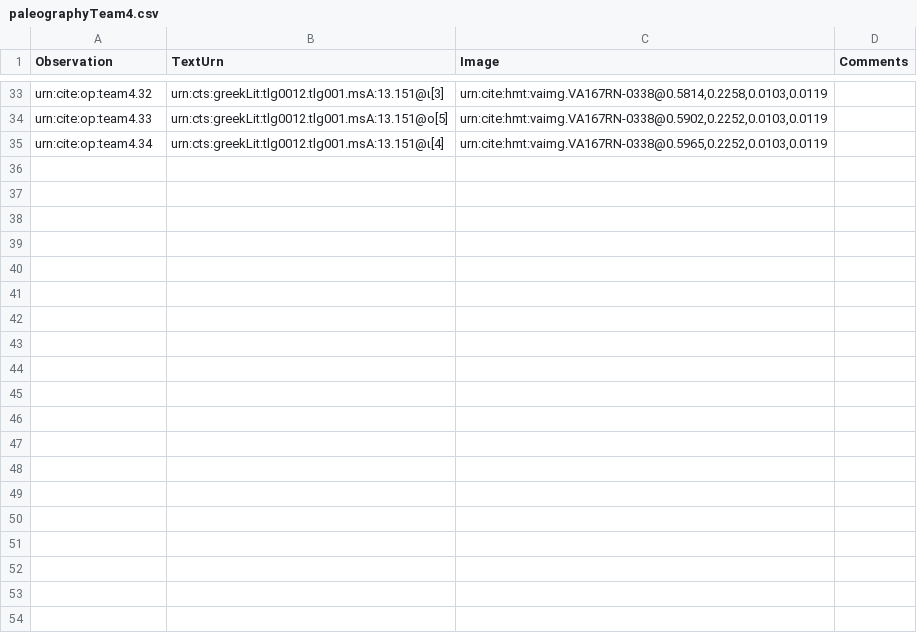
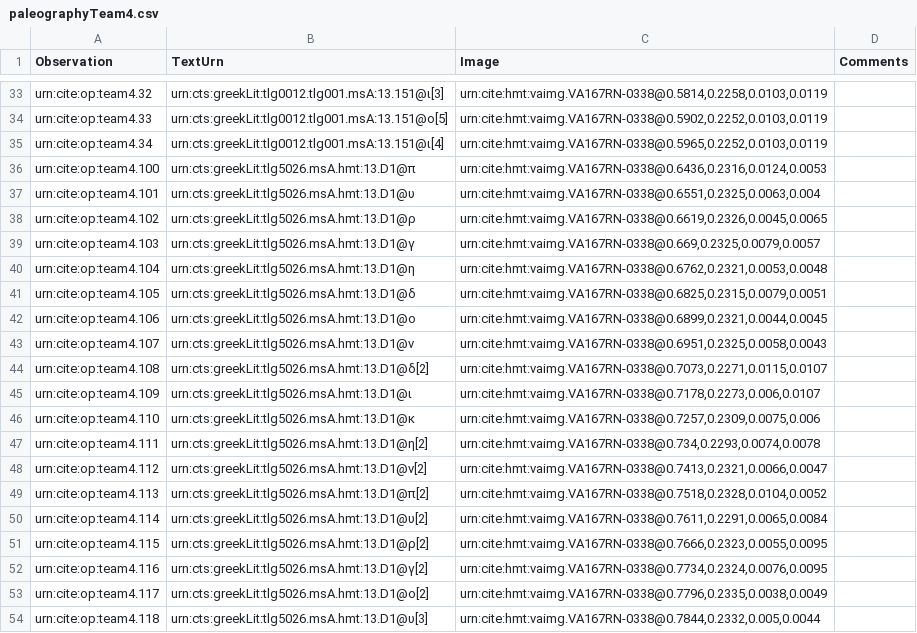
Before and after one commit to hmteditors/leiden, a CSV file: collections/paleographyTeam4.csv, drawn as a sheet; only a part is shown, gaps mark what is left out; the diff covers the shown part only; the diff names each change by its address in the sheet, - before the commit and + after, or states it on an @@ line.

Commit message:
Update paleographyTeam4.csv
Added scholia paleography

```diff
--- a/collections/paleographyTeam4.csv
+++ b/collections/paleographyTeam4.csv
+row 36: urn:cite:op:team4.100 | urn:cts:greekLit:tlg5026.msA.hmt:13.D1@π | urn:cite:hmt:vaimg.VA167RN-0338@0.6436,0.2316,0.0124,0.0053
+row 37: urn:cite:op:team4.101 | urn:cts:greekLit:tlg5026.msA.hmt:13.D1@υ | urn:cite:hmt:vaimg.VA167RN-0338@0.6551,0.2325,0.0063,0.004
+row 38: urn:cite:op:team4.102 | urn:cts:greekLit:tlg5026.msA.hmt:13.D1@ρ | urn:cite:hmt:vaimg.VA167RN-0338@0.6619,0.2326,0.0045,0.0065
+row 39: urn:cite:op:team4.103 | urn:cts:greekLit:tlg5026.msA.hmt:13.D1@γ | urn:cite:hmt:vaimg.VA167RN-0338@0.669,0.2325,0.0079,0.0057
+row 40: urn:cite:op:team4.104 | urn:cts:greekLit:tlg5026.msA.hmt:13.D1@η | urn:cite:hmt:vaimg.VA167RN-0338@0.6762,0.2321,0.0053,0.0048
+row 41: urn:cite:op:team4.105 | urn:cts:greekLit:tlg5026.msA.hmt:13.D1@δ | urn:cite:hmt:vaimg.VA167RN-0338@0.6825,0.2315,0.0079,0.0051
+row 42: urn:cite:op:team4.106 | urn:cts:greekLit:tlg5026.msA.hmt:13.D1@ο | urn:cite:hmt:vaimg.VA167RN-0338@0.6899,0.2321,0.0044,0.0045
+row 43: urn:cite:op:team4.107 | urn:cts:greekLit:tlg5026.msA.hmt:13.D1@ν | urn:cite:hmt:vaimg.VA167RN-0338@0.6951,0.2325,0.0058,0.0043
+row 44: urn:cite:op:team4.108 | urn:cts:greekLit:tlg5026.msA.hmt:13.D1@δ[2] | urn:cite:hmt:vaimg.VA167RN-0338@0.7073,0.2271,0.0115,0.0107
+row 45: urn:cite:op:team4.109 | urn:cts:greekLit:tlg5026.msA.hmt:13.D1@ι | urn:cite:hmt:vaimg.VA167RN-0338@0.7178,0.2273,0.006,0.0107
+row 46: urn:cite:op:team4.110 | urn:cts:greekLit:tlg5026.msA.hmt:13.D1@κ | urn:cite:hmt:vaimg.VA167RN-0338@0.7257,0.2309,0.0075,0.006
+row 47: urn:cite:op:team4.111 | urn:cts:greekLit:tlg5026.msA.hmt:13.D1@η[2] | urn:cite:hmt:vaimg.VA167RN-0338@0.734,0.2293,0.0074,0.0078
+row 48: urn:cite:op:team4.112 | urn:cts:greekLit:tlg5026.msA.hmt:13.D1@ν[2] | urn:cite:hmt:vaimg.VA167RN-0338@0.7413,0.2321,0.0066,0.0047
+row 49: urn:cite:op:team4.113 | urn:cts:greekLit:tlg5026.msA.hmt:13.D1@π[2] | urn:cite:hmt:vaimg.VA167RN-0338@0.7518,0.2328,0.0104,0.0052
+row 50: urn:cite:op:team4.114 | urn:cts:greekLit:tlg5026.msA.hmt:13.D1@υ[2] | urn:cite:hmt:vaimg.VA167RN-0338@0.7611,0.2291,0.0065,0.0084
+row 51: urn:cite:op:team4.115 | urn:cts:greekLit:tlg5026.msA.hmt:13.D1@ρ[2] | urn:cite:hmt:vaimg.VA167RN-0338@0.7666,0.2323,0.0055,0.0095
+row 52: urn:cite:op:team4.116 | urn:cts:greekLit:tlg5026.msA.hmt:13.D1@γ[2] | urn:cite:hmt:vaimg.VA167RN-0338@0.7734,0.2324,0.0076,0.0095
+row 53: urn:cite:op:team4.117 | urn:cts:greekLit:tlg5026.msA.hmt:13.D1@ο[2] | urn:cite:hmt:vaimg.VA167RN-0338@0.7796,0.2335,0.0038,0.0049
+row 54: urn:cite:op:team4.118 | urn:cts:greekLit:tlg5026.msA.hmt:13.D1@υ[3] | urn:cite:hmt:vaimg.VA167RN-0338@0.7844,0.2332,0.005,0.0044
```
Also changed, not shown: 22 added rows elsewhere in this file.
